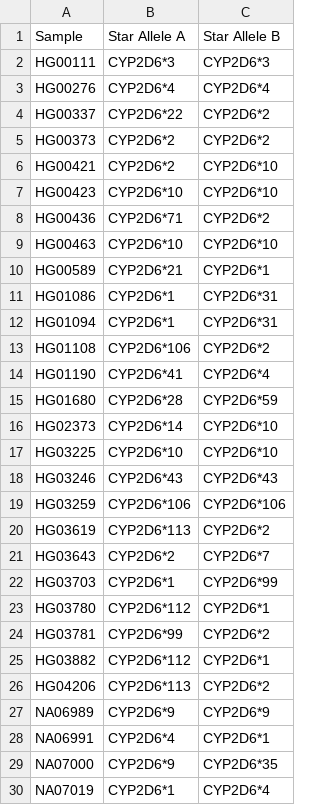
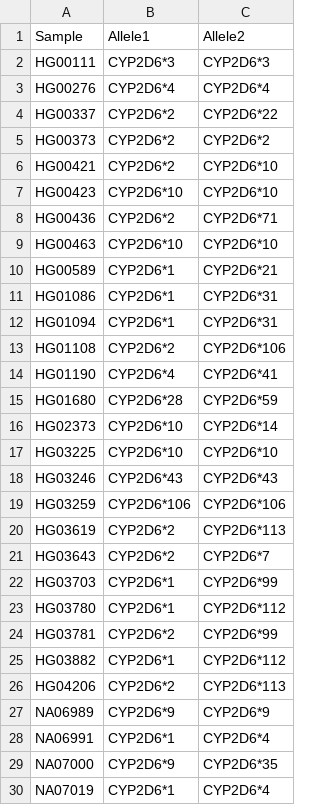
Before and after one commit to lukaas33/VA-star-allele-calling, a CSV file: results/calling/calling.csv (was results/calling.csv), drawn as a sheet; only a part is shown; the diff covers the shown part only.

```diff
--- a/results/calling.csv
+++ b/results/calling/calling.csv
@@ -1,5 +1,5 @@
-Sample, Star Allele A, Star Allele B
+Sample, Allele1, Allele2
 HG00111, CYP2D6*3, CYP2D6*3
 HG00276, CYP2D6*4, CYP2D6*4
-HG00337, CYP2D6*22, CYP2D6*2
+HG00337, CYP2D6*2, CYP2D6*22
 HG00373, CYP2D6*2, CYP2D6*2
@@ -7,11 +7,11 @@ HG00421, CYP2D6*2, CYP2D6*10
 HG00423, CYP2D6*10, CYP2D6*10
-HG00436, CYP2D6*71, CYP2D6*2
+HG00436, CYP2D6*2, CYP2D6*71
 HG00463, CYP2D6*10, CYP2D6*10
-HG00589, CYP2D6*21, CYP2D6*1
+HG00589, CYP2D6*1, CYP2D6*21
 HG01086, CYP2D6*1, CYP2D6*31
 HG01094, CYP2D6*1, CYP2D6*31
-HG01108, CYP2D6*106, CYP2D6*2
-HG01190, CYP2D6*41, CYP2D6*4
+HG01108, CYP2D6*2, CYP2D6*106
+HG01190, CYP2D6*4, CYP2D6*41
 HG01680, CYP2D6*28, CYP2D6*59
-HG02373, CYP2D6*14, CYP2D6*10
+HG02373, CYP2D6*10, CYP2D6*14
 HG03225, CYP2D6*10, CYP2D6*10
@@ -19,11 +19,11 @@ HG03246, CYP2D6*43, CYP2D6*43
 HG03259, CYP2D6*106, CYP2D6*106
-HG03619, CYP2D6*113, CYP2D6*2
+HG03619, CYP2D6*2, CYP2D6*113
 HG03643, CYP2D6*2, CYP2D6*7
 HG03703, CYP2D6*1, CYP2D6*99
-HG03780, CYP2D6*112, CYP2D6*1
-HG03781, CYP2D6*99, CYP2D6*2
-HG03882, CYP2D6*112, CYP2D6*1
-HG04206, CYP2D6*113, CYP2D6*2
+HG03780, CYP2D6*1, CYP2D6*112
+HG03781, CYP2D6*2, CYP2D6*99
+HG03882, CYP2D6*1, CYP2D6*112
+HG04206, CYP2D6*2, CYP2D6*113
 NA06989, CYP2D6*9, CYP2D6*9
-NA06991, CYP2D6*4, CYP2D6*1
+NA06991, CYP2D6*1, CYP2D6*4
 NA07000, CYP2D6*9, CYP2D6*35
```
Also changed, not shown: 74 edited cells elsewhere in this file, 3 other files.
